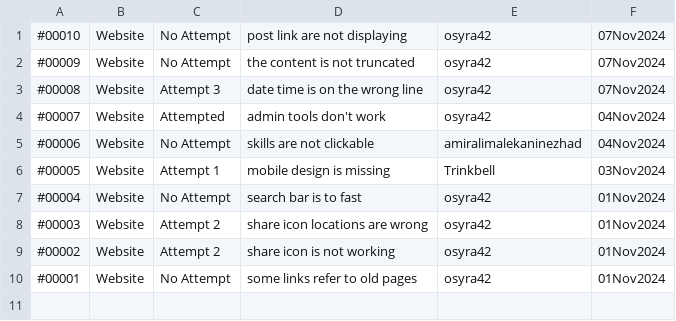
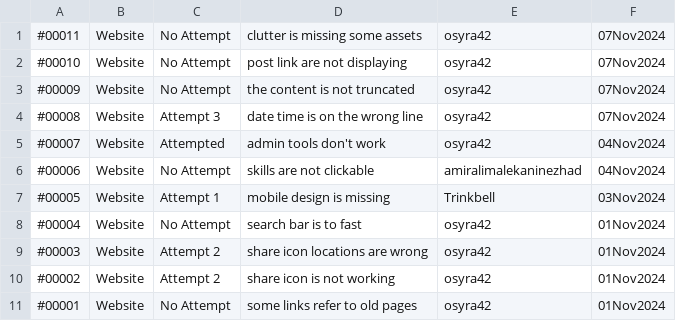
Before and after one commit to osyra42/osyra42.github.io, a CSV file: assets/bug_tracker.csv, drawn as a sheet; the diff names each change by its address in the sheet, - before the commit and + after, or states it on an @@ line.

Commit message:
fixed bug tracker

```diff
--- a/assets/bug_tracker.csv
+++ b/assets/bug_tracker.csv
+row 1: #00011 | Website | No Attempt | clutter is missing some assets | osyra42 | 07Nov2024
```
Also changed, not shown: 6 other files.
